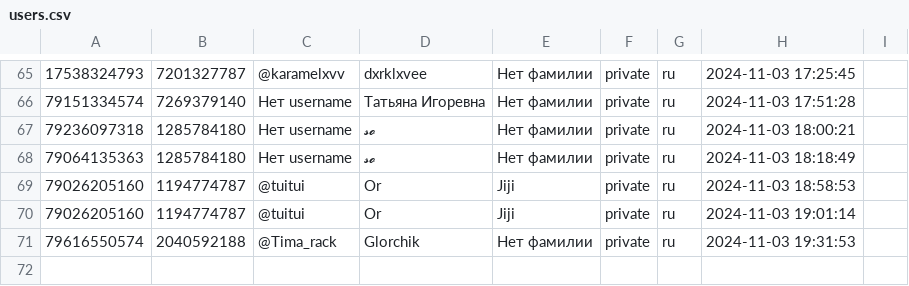
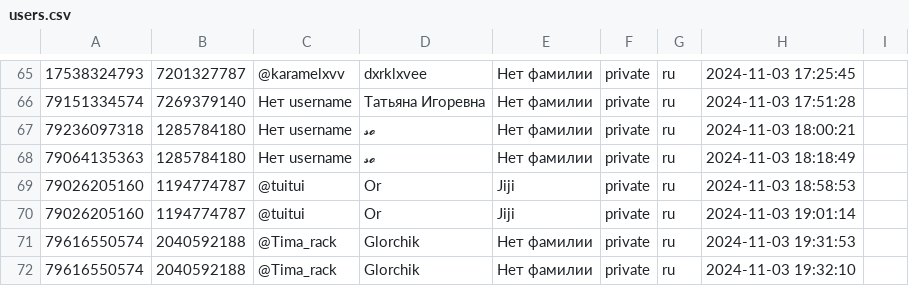
Before and after one commit to TheFoZzY/usersFRONEST, a CSV file: users.csv, drawn as a sheet; only a part is shown, gaps mark what is left out; the diff names each change by its address in the sheet, - before the commit and + after, or states it on an @@ line.

Commit message:
Обновлен файл users.csv

```diff
--- a/users.csv
+++ b/users.csv
+row 72: 79616550574 | 2040592188 | @Tima_rack | Glorchik | Нет фамилии | private | ru | 2024-11-03 19:32:10
```
